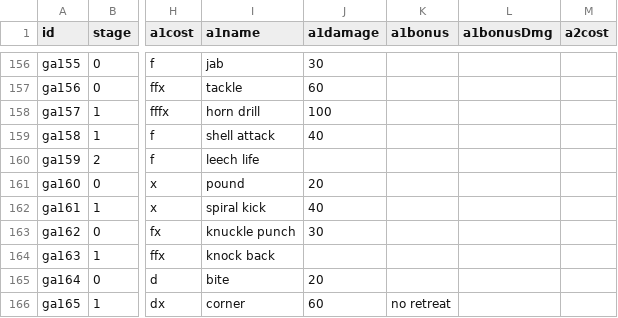
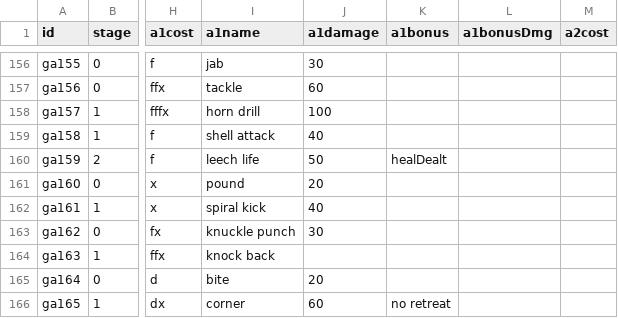
Before and after one commit to ThePolywolf/Personal-Software-Portfolio, a CSV file: Poke-TCG-Pocket-DataAnalysis/simulation/pokemon-tcg-with-fossils.csv, drawn as a sheet; only a part is shown, gaps mark what is left out; the diff names each change by its address in the sheet, - before the commit and + after, or states it on an @@ line.

Commit message:
added healDealt attack trait

```diff
--- a/Poke-TCG-Pocket-DataAnalysis/simulation/pokemon-tcg-with-fossils.csv
+++ b/Poke-TCG-Pocket-DataAnalysis/simulation/pokemon-tcg-with-fossils.csv
-J160 (a1damage): (empty)
+J160 (a1damage): 50
-K160 (a1bonus): (empty)
+K160 (a1bonus): healDealt
```
Also changed, not shown: 4 other files.
